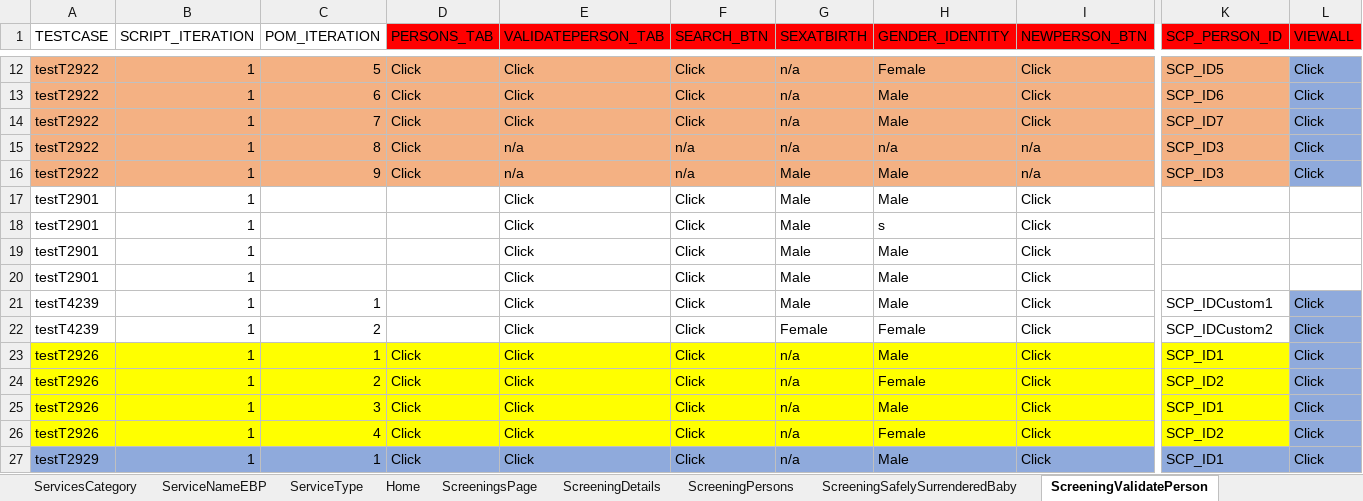
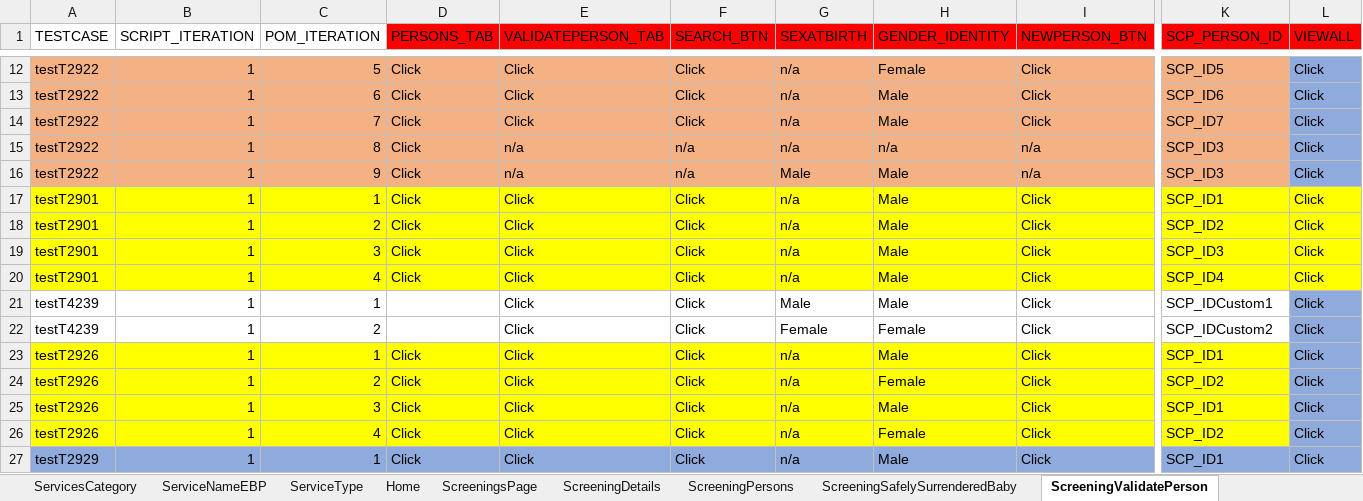
Before and after one commit to Yaswanthkumar-Naidu/TestDataExcel, an Excel workbook: Screening.xlsx, sheet ScreeningValidatePerson, drawn as a sheet; only a part is shown, gaps mark what is left out; values as stored, in another font and other column widths than the file's, no borders; the diff covers the shown part only; the diff names each change by its address in the sheet, - before the commit and + after, or states it on an @@ line.

```diff
--- a/Screening.xlsx (sheet ScreeningValidatePerson)
+++ b/Screening.xlsx (sheet ScreeningValidatePerson)
-A17:L20 fill: none
+A17:L20 fill: #FFFF00
-C17 (POM_ITERATION): (empty)
+C17 (POM_ITERATION): 1
-D17:D20 (PERSONS_TAB): (empty)
+D17:D20 (PERSONS_TAB): Click
-G17:G20 (SEXATBIRTH): Male
+G17:G20 (SEXATBIRTH): n/a
-K17 (SCP_PERSON_ID): (empty)
+K17 (SCP_PERSON_ID): SCP_ID1
-L17:L20 (VIEWALL): (empty)
+L17:L20 (VIEWALL): Click
-C18 (POM_ITERATION): (empty)
+C18 (POM_ITERATION): 2
-H18 (GENDER_IDENTITY): s
+H18 (GENDER_IDENTITY): Male
-K18 (SCP_PERSON_ID): (empty)
+K18 (SCP_PERSON_ID): SCP_ID2
-C19 (POM_ITERATION): (empty)
+C19 (POM_ITERATION): 3
-K19 (SCP_PERSON_ID): (empty)
+K19 (SCP_PERSON_ID): SCP_ID3
-C20 (POM_ITERATION): (empty)
+C20 (POM_ITERATION): 4
-K20 (SCP_PERSON_ID): (empty)
+K20 (SCP_PERSON_ID): SCP_ID4
```
Also changed, not shown: cell formats elsewhere in this sheet, sheet ScreeningTribalInquiry, sheet ScreeningContactLog, sheet ScreeningCallBackAttempts, sheet Documents, sheet ApprovalAuditHistory, sheet ScreeningSupervisorReview, 5 more sheets.
